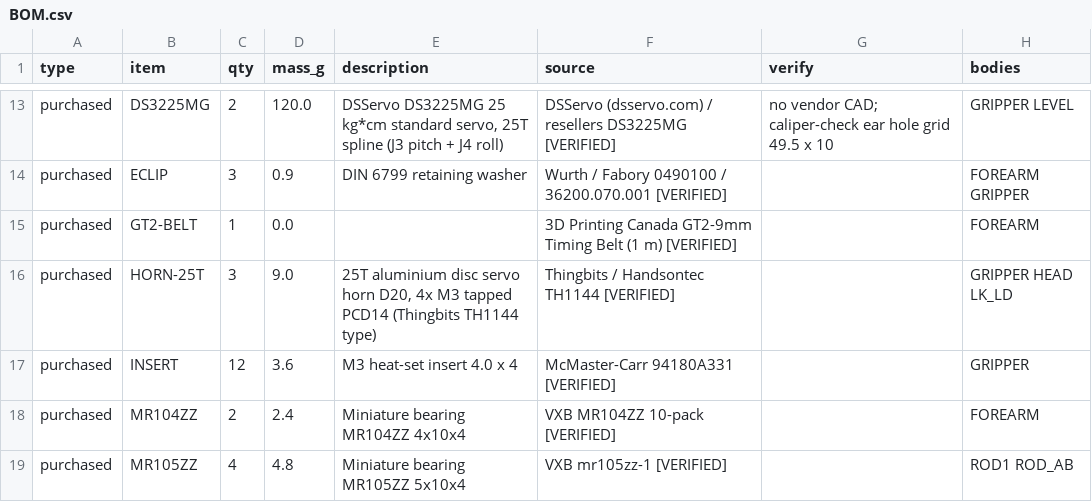
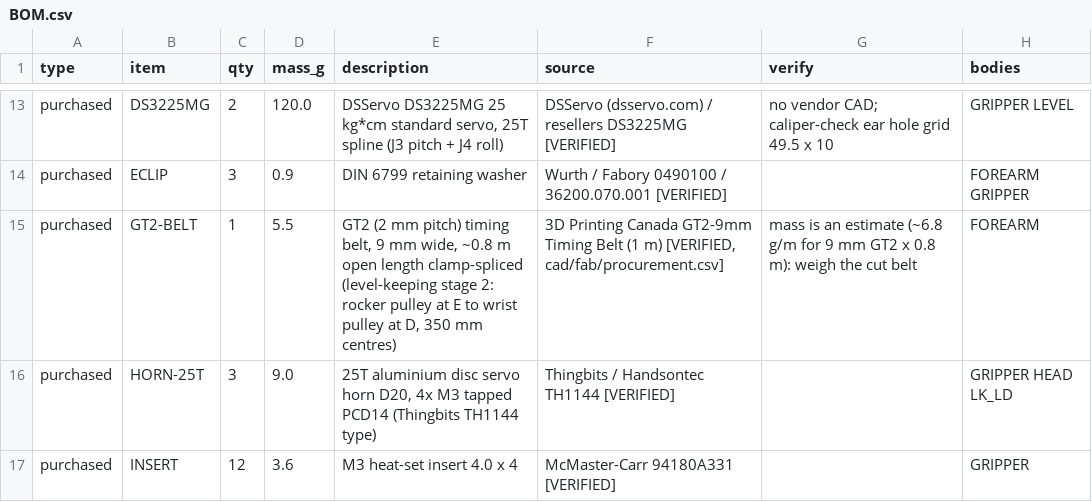
Before and after one commit to RyanHailey21/arc-engineer-arm, a CSV file: cad/out/fourbar/BOM.csv, drawn as a sheet; only a part is shown, gaps mark what is left out; the shorter side is filled out with more unchanged rows.

```diff
--- a/cad/out/fourbar/BOM.csv
+++ b/cad/out/fourbar/BOM.csv
@@ -14,3 +14,3 @@ purchased,DS3225MG,2,120.0,"DSServo DS3225MG 25 kg*cm standard servo, 25T spline
 purchased,ECLIP,3,0.9,DIN 6799 retaining washer,Wurth / Fabory 0490100 / 36200.070.001 [VERIFIED],,FOREARM GRIPPER
-purchased,GT2-BELT,1,0.0,,3D Printing Canada GT2-9mm Timing Belt (1 m) [VERIFIED],,FOREARM
+purchased,GT2-BELT,1,5.5,"GT2 (2 mm pitch) timing belt, 9 mm wide, ~0.8 m open length clamp-spliced (level-keeping stage 2: rocker pulley at E to wrist pulley at D, 350 mm centres)","3D Printing Canada GT2-9mm Timing Belt (1 m) [VERIFIED, cad/fab/procurement.csv]",mass is an estimate (~6.8 g/m for 9 mm GT2 x 0.8 m): weigh the cut belt,FOREARM
 purchased,HORN-25T,3,9.0,"25T aluminium disc servo horn D20, 4x M3 tapped PCD14 (Thingbits TH1144 type)",Thingbits / Handsontec TH1144 [VERIFIED],,GRIPPER HEAD LK_LD
```
Also changed, not shown: 30 other files.
